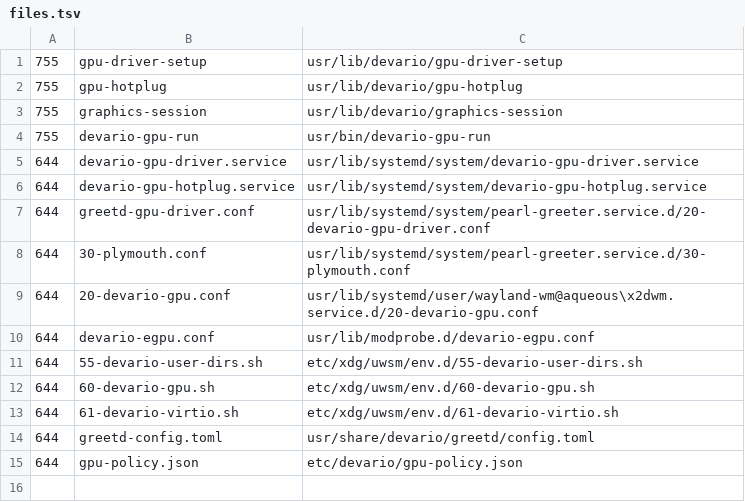
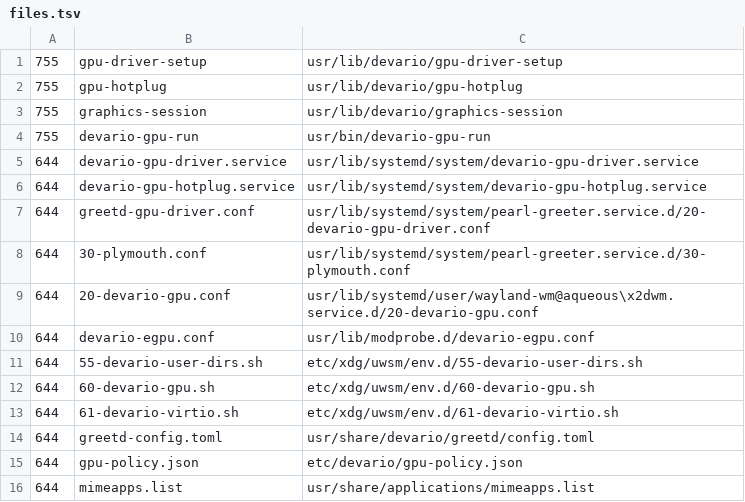
Before and after one commit to Seafoam-Labs/devario-os, a TSV file: packages/devario-system-integration/files.tsv, drawn as a sheet.

Commit message:
devario-system-integration: make phyto the default for folders

```diff
--- a/packages/devario-system-integration/files.tsv
+++ b/packages/devario-system-integration/files.tsv
@@ -15 +15,2 @@
 644	gpu-policy.json	etc/devario/gpu-policy.json
+644	mimeapps.list	usr/share/applications/mimeapps.list
```
Also changed, not shown: 4 other files.
